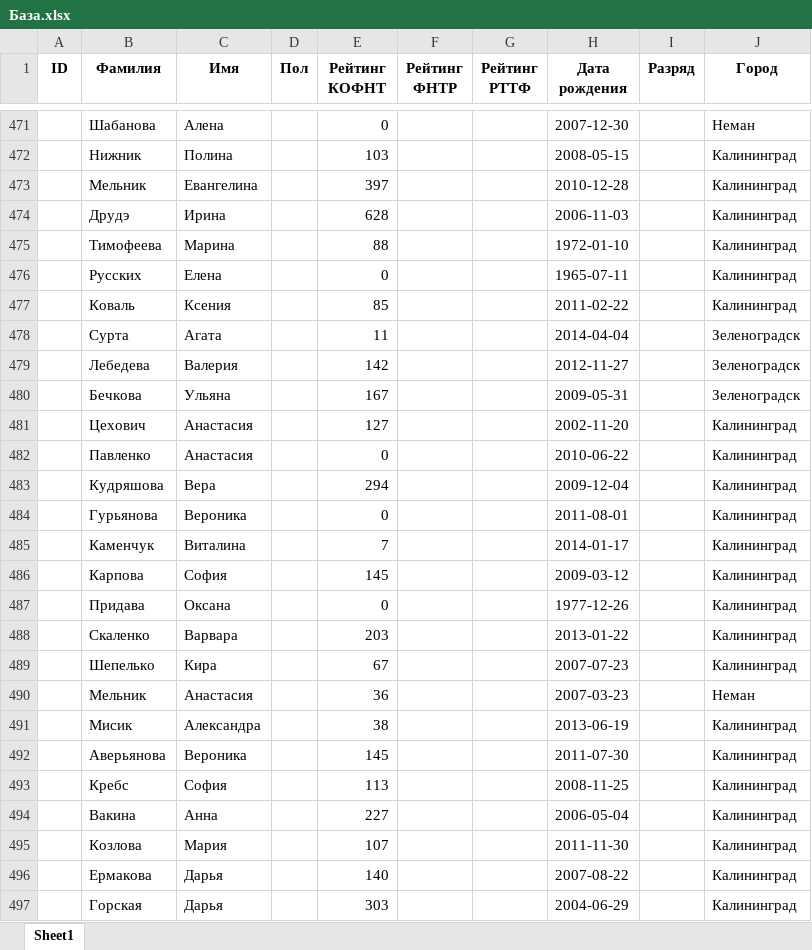
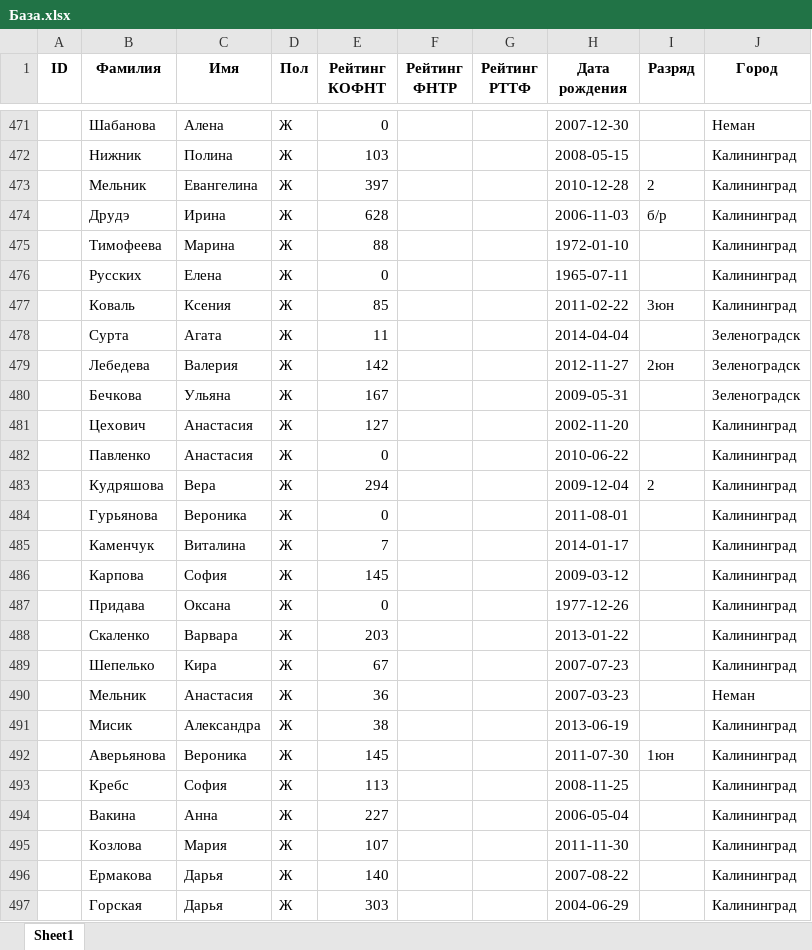
Before and after one commit to poBlaty/PingPong-Bot, an Excel workbook: data/База.xlsx, sheet Sheet1, drawn as a sheet; only a part is shown, gaps mark what is left out; values as stored, in another font and other column widths than the file's, no borders; the diff covers the shown part only; the diff names each change by its address in the sheet, - before the commit and + after, or states it on an @@ line.

```diff
--- a/data/База.xlsx (sheet Sheet1)
+++ b/data/База.xlsx (sheet Sheet1)
-D471:D497 (Пол): (empty)
+D471:D497 (Пол): Ж
-I473 (Разряд): (empty)
+I473 (Разряд): 2
-I474 (Разряд): (empty)
+I474 (Разряд): б/р
-I477 (Разряд): (empty)
+I477 (Разряд): 3юн
-I479 (Разряд): (empty)
+I479 (Разряд): 2юн
-I483 (Разряд): (empty)
+I483 (Разряд): 2
-I492 (Разряд): (empty)
+I492 (Разряд): 1юн
```
Also changed, not shown: 250 edited cells elsewhere in this sheet, 3 other files.
